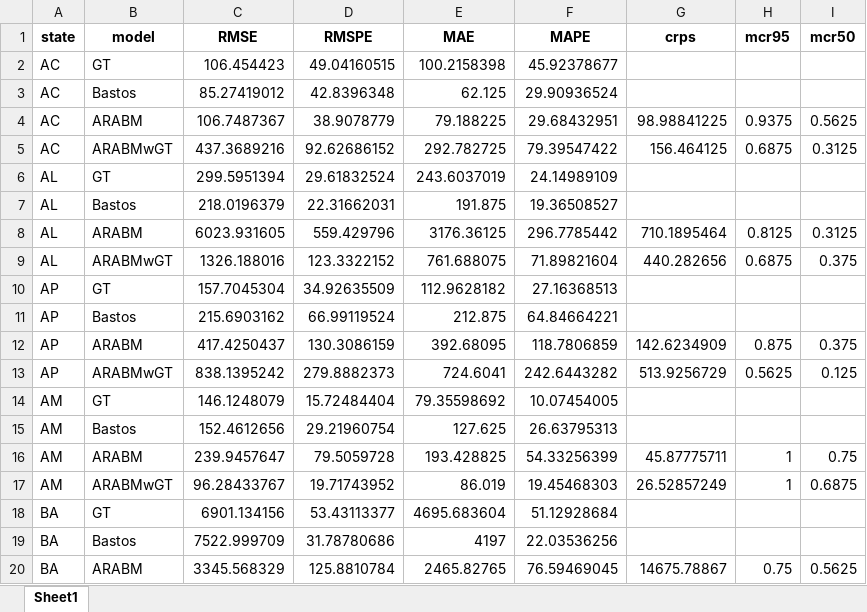
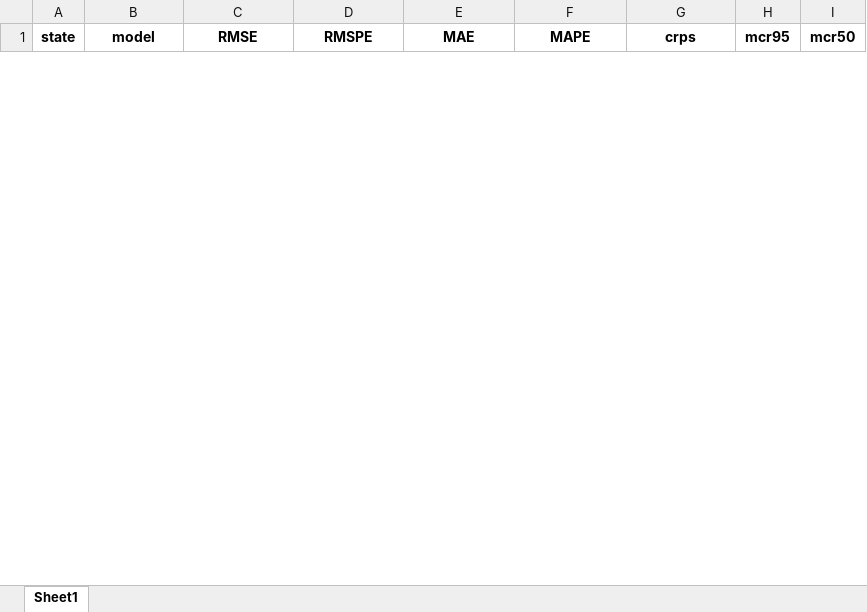
Before and after one commit to YangX-Bit/nowcastingTemporal, an Excel workbook: plots_to_show/BR/final_metrics.xlsx, sheet Sheet1, drawn as a sheet; only a part is shown; values as stored, in another font and other column widths than the file's, no borders; removed rows and columns are numbered as before the commit, all else as after; the diff covers the shown part only; the diff names each change by its address in the sheet, - before the commit and + after, or states it on an @@ line.

Commit message:
BR plots, and imputation for 202424

```diff
--- a/plots_to_show/BR/final_metrics.xlsx (sheet Sheet1)
+++ b/plots_to_show/BR/final_metrics.xlsx (sheet Sheet1)
-row 2: AC | GT | 106.454423 | 49.04160515 | 100.2158398 | 45.92378677
-row 3: AC | Bastos | 85.27419012 | 42.8396348 | 62.125 | 29.90936524
-row 4: AC | ARABM | 106.7487367 | 38.9078779 | 79.188225 | 29.68432951 | 98.98841225 | 0.9375 | 0.5625
-row 5: AC | ARABMwGT | 437.3689216 | 92.62686152 | 292.782725 | 79.39547422 | 156.464125 | 0.6875 | 0.3125
-row 6: AL | GT | 299.5951394 | 29.61832524 | 243.6037019 | 24.14989109
-row 7: AL | Bastos | 218.0196379 | 22.31662031 | 191.875 | 19.36508527
-row 8: AL | ARABM | 6023.931605 | 559.429796 | 3176.36125 | 296.7785442 | 710.1895464 | 0.8125 | 0.3125
-row 9: AL | ARABMwGT | 1326.188016 | 123.3322152 | 761.688075 | 71.89821604 | 440.282656 | 0.6875 | 0.375
-row 10: AP | GT | 157.7045304 | 34.92635509 | 112.9628182 | 27.16368513
-row 11: AP | Bastos | 215.6903162 | 66.99119524 | 212.875 | 64.84664221
-row 12: AP | ARABM | 417.4250437 | 130.3086159 | 392.68095 | 118.7806859 | 142.6234909 | 0.875 | 0.375
-row 13: AP | ARABMwGT | 838.1395242 | 279.8882373 | 724.6041 | 242.6443282 | 513.9256729 | 0.5625 | 0.125
-row 14: AM | GT | 146.1248079 | 15.72484404 | 79.35598692 | 10.07454005
-row 15: AM | Bastos | 152.4612656 | 29.21960754 | 127.625 | 26.63795313
-row 16: AM | ARABM | 239.9457647 | 79.5059728 | 193.428825 | 54.33256399 | 45.87775711 | 1 | 0.75
-row 17: AM | ARABMwGT | 96.28433767 | 19.71743952 | 86.019 | 19.45468303 | 26.52857249 | 1 | 0.6875
-row 18: BA | GT | 6901.134156 | 53.43113377 | 4695.683604 | 51.12928684
-row 19: BA | Bastos | 7522.999709 | 31.78780686 | 4197 | 22.03536256
-row 20: BA | ARABM | 3345.568329 | 125.8810784 | 2465.82765 | 76.59469045 | 14675.78867 | 0.75 | 0.5625
```
Also changed, not shown: 4 added rows and 85 removed rows elsewhere in this sheet, 6 other files.
